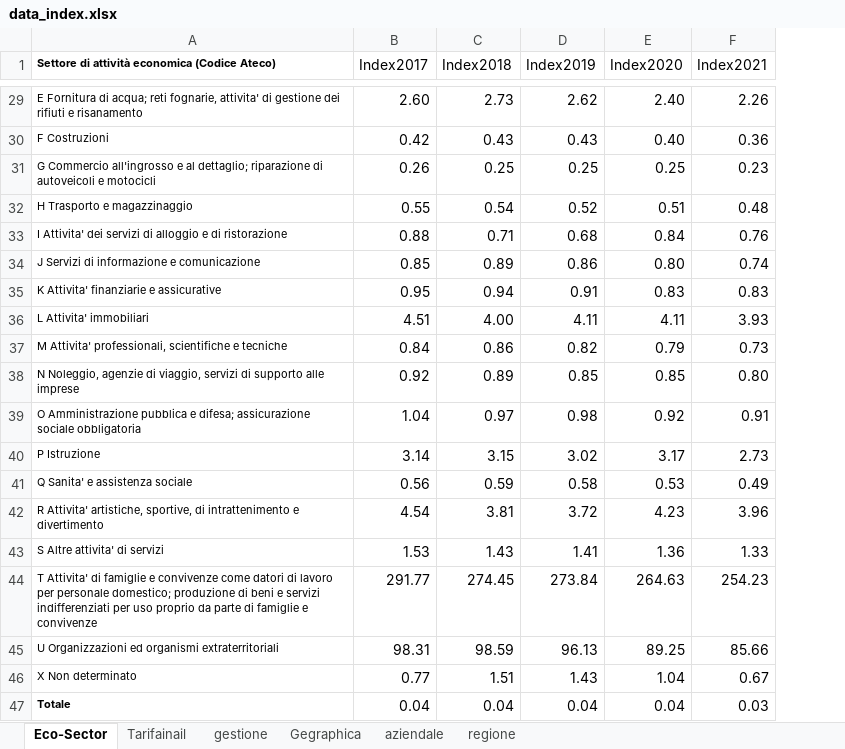
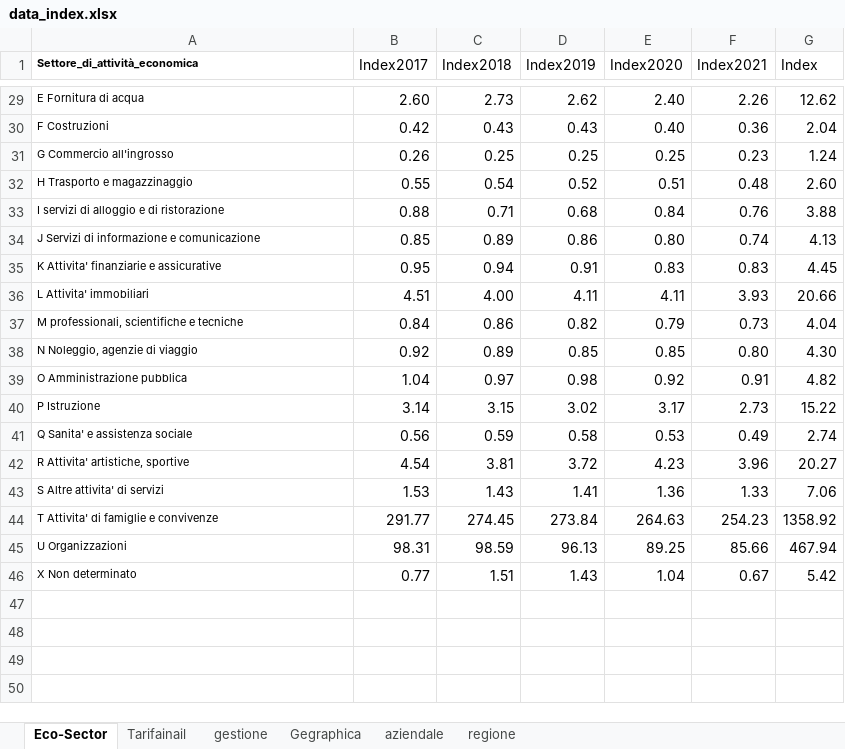
Before and after one commit to AhmedAlmustfa/Data-Analysis, an Excel workbook: data_index.xlsx, sheet Eco-Sector, drawn as a sheet; only a part is shown, gaps mark what is left out; values as stored, in another font and other column widths than the file's, no borders; charts and pictures not drawn; removed rows and columns are numbered as before the commit, all else as after; the diff covers the shown part only; the diff names each change by its address in the sheet, - before the commit and + after, or states it on an @@ line.

Commit message:
Index of injuries

```diff
--- a/data_index.xlsx (sheet Eco-Sector)
+++ b/data_index.xlsx (sheet Eco-Sector)
+column G (Index), rows 29-46: 12.62 | 2.04 | 1.24 | 2.60 | 3.88 | 4.13 | 4.45 | 20.66 | 4.04 | 4.30 | 4.82 | 15.22 | 2.74 | 20.27 | 7.06 | 1358.92 | 467.94 | 5.42
-A1: Settore di attività economica (Codice Ateco)
+A1: Settore_di_attività_economica
-A29 (Settore_di_attività_economica): …Fornitura di acqua; reti fognarie, attivita' di gestione dei rifiuti e risanamento
+A29 (Settore_di_attività_economica): …Fornitura di acqua
-A31 (Settore_di_attività_economica): …Commercio all'ingrosso e al dettaglio; riparazione di autoveicoli e motocicli
+A31 (Settore_di_attività_economica): …Commercio all'ingrosso
-A33 (Settore_di_attività_economica): I Attivita' dei servizi di…
+A33 (Settore_di_attività_economica): I servizi di…
-A37 (Settore_di_attività_economica): M Attivita' professionali, scientifiche e tecniche
+A37 (Settore_di_attività_economica): M professionali, scientifiche e tecniche
-A38 (Settore_di_attività_economica): …agenzie di viaggio, servizi di supporto alle imprese
+A38 (Settore_di_attività_economica): …agenzie di viaggio
-A39 (Settore_di_attività_economica): …Amministrazione pubblica e difesa; assicurazione sociale obbligatoria
+A39 (Settore_di_attività_economica): …Amministrazione pubblica
-A42 (Settore_di_attività_economica): …Attivita' artistiche, sportive, di intrattenimento e divertimento
+A42 (Settore_di_attività_economica): …Attivita' artistiche, sportive
-A44 (Settore_di_attività_economica): …e convivenze come datori di lavoro per personale domestico; produzione di beni e servizi indifferenziati per uso proprio da parte di famiglie e convivenze
+A44 (Settore_di_attività_economica): …e convivenze
-A45 (Settore_di_attività_economica): U Organizzazioni ed organismi extraterritoriali
+A45 (Settore_di_attività_economica): U Organizzazioni
-row 47: Totale | 0.04 | 0.04 | 0.04 | 0.04 | 0.03
```
Also changed, not shown: 19 edited cells elsewhere in this sheet, sheet gestione, sheet aziendale, sheet Gegraphica, sheet Tarifainail, sheet regione, 23 other files.
